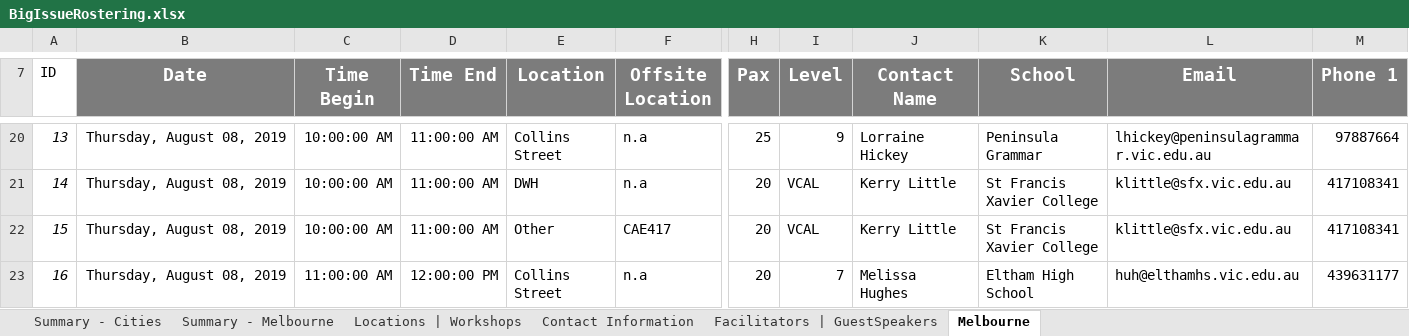
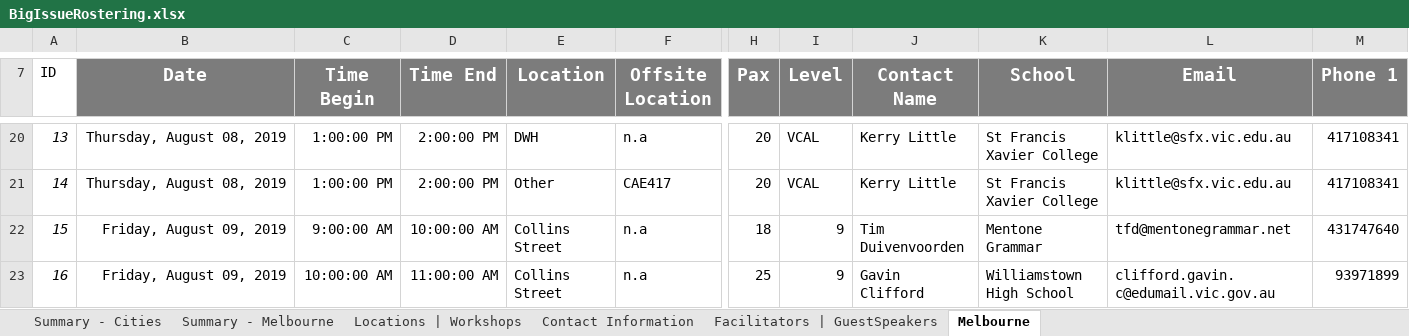
Before and after one commit to omjadas/swen90014-2019-bi-bilby, an Excel workbook: src/ExcelSheetIO/BigIssueRostering.xlsx, sheet Melbourne, drawn as a sheet; only a part is shown, gaps mark what is left out; values as stored, in another font and other column widths than the file's, no borders; charts and pictures not drawn; the diff covers the shown part only; the diff names each change by its address in the sheet, - before the commit and + after, or states it on an @@ line.

```diff
--- a/src/ExcelSheetIO/BigIssueRostering.xlsx (sheet Melbourne)
+++ b/src/ExcelSheetIO/BigIssueRostering.xlsx (sheet Melbourne)
-C20:C21 (Time Begin): 10:00:00 AM
+C20:C21 (Time Begin): 1:00:00 PM
-D20:D21 (Time End): 11:00:00 AM
+D20:D21 (Time End): 2:00:00 PM
-E20 (Location): Collins Street
+E20 (Location): DWH
-H20 (Pax): 25
+H20 (Pax): 20
-I20 (Level): 9
+I20 (Level): VCAL
-J20 (Contact Name): Lorraine Hickey
+J20 (Contact Name): Kerry Little
-K20 (School): Peninsula Grammar
+K20 (School): St Francis Xavier College
-L20 (Email): lhickey@peninsulagrammar.vic.edu.au
+L20 (Email): klittle@sfx.vic.edu.au
-M20 (Phone 1): 97887664
+M20 (Phone 1): 417108341
-E21 (Location): DWH
+E21 (Location): Other
-F21 (Offsite Location): n.a
+F21 (Offsite Location): CAE417
-B22:B23 (Date): Thursday, August 08, 2019
+B22:B23 (Date): Friday, August 09, 2019
-C22 (Time Begin): 10:00:00 AM
+C22 (Time Begin): 9:00:00 AM
-D22 (Time End): 11:00:00 AM
+D22 (Time End): 10:00:00 AM
-E22 (Location): Other
+E22 (Location): Collins Street
-F22 (Offsite Location): CAE417
+F22 (Offsite Location): n.a
-H22 (Pax): 20
+H22 (Pax): 18
-I22 (Level): VCAL
+I22 (Level): 9
-J22 (Contact Name): Kerry Little
+J22 (Contact Name): Tim Duivenvoorden
-K22 (School): St Francis Xavier College
+K22 (School): Mentone Grammar
-L22 (Email): klittle@sfx.vic.edu.au
+L22 (Email): tfd@mentonegrammar.net
-M22 (Phone 1): 417108341
+M22 (Phone 1): 431747640
-C23 (Time Begin): 11:00:00 AM
+C23 (Time Begin): 10:00:00 AM
-D23 (Time End): 12:00:00 PM
+D23 (Time End): 11:00:00 AM
-H23 (Pax): 20
+H23 (Pax): 25
-I23 (Level): 7
+I23 (Level): 9
-J23 (Contact Name): Melissa Hughes
+J23 (Contact Name): Gavin Clifford
-K23 (School): Eltham High School
+K23 (School): Williamstown High School
-L23 (Email): huh@elthamhs.vic.edu.au
+L23 (Email): clifford.gavin.c@edumail.vic.gov.au
-M23 (Phone 1): 439631177
+M23 (Phone 1): 93971899
```
Also changed, not shown: 234 edited cells elsewhere in this sheet.
